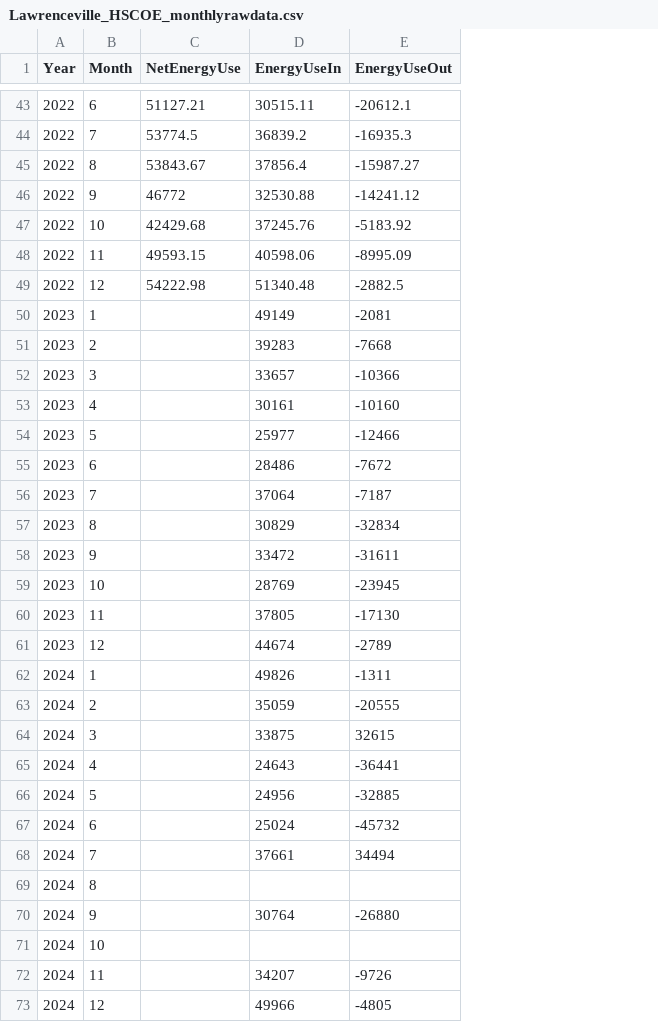
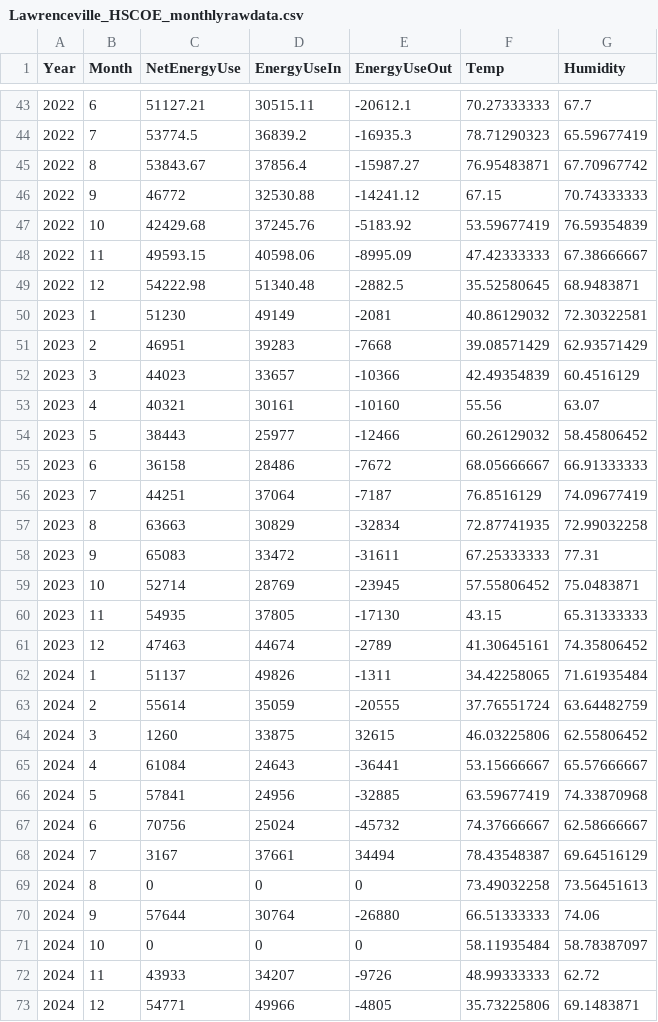
Before and after one commit to gvanwalsen/adv-weather-norm, a CSV file: Lawrenceville_HSCOE_monthlyrawdata.csv, drawn as a sheet; only a part is shown, gaps mark what is left out; the diff names each change by its address in the sheet, - before the commit and + after, or states it on an @@ line.

Commit message:
Add files via upload

```diff
--- a/Lawrenceville_HSCOE_monthlyrawdata.csv
+++ b/Lawrenceville_HSCOE_monthlyrawdata.csv
+column F (Temp), rows 43-73: 70.27333333 | 78.71290323 | 76.95483871 | 67.15 | 53.59677419 | 47.42333333 | 35.52580645 | 40.86129032 | 39.08571429 | 42.49354839 | 55.56 | 60.26129032 | 68.05666667 | 76.8516129 | 72.87741935 | 67.25333333 | 57.55806452 | 43.15 | 41.30645161 | 34.42258065 | 37.76551724 | 46.03225806 | 53.15666667 | 63.59677419 | 74.37666667 | 78.43548387 | 73.49032258 | 66.51333333 | 58.11935484 | 48.99333333 | 35.73225806
+column G (Humidity), rows 43-73: 67.7 | 65.59677419 | 67.70967742 | 70.74333333 | 76.59354839 | 67.38666667 | 68.9483871 | 72.30322581 | 62.93571429 | 60.4516129 | 63.07 | 58.45806452 | 66.91333333 | 74.09677419 | 72.99032258 | 77.31 | 75.0483871 | 65.31333333 | 74.35806452 | 71.61935484 | 63.64482759 | 62.55806452 | 65.57666667 | 74.33870968 | 62.58666667 | 69.64516129 | 73.56451613 | 74.06 | 58.78387097 | 62.72 | 69.1483871
-C50 (NetEnergyUse): (empty)
+C50 (NetEnergyUse): 51230
-C51 (NetEnergyUse): (empty)
+C51 (NetEnergyUse): 46951
-C52 (NetEnergyUse): (empty)
+C52 (NetEnergyUse): 44023
-C53 (NetEnergyUse): (empty)
+C53 (NetEnergyUse): 40321
-C54 (NetEnergyUse): (empty)
+C54 (NetEnergyUse): 38443
-C55 (NetEnergyUse): (empty)
+C55 (NetEnergyUse): 36158
-C56 (NetEnergyUse): (empty)
+C56 (NetEnergyUse): 44251
-C57 (NetEnergyUse): (empty)
+C57 (NetEnergyUse): 63663
-C58 (NetEnergyUse): (empty)
+C58 (NetEnergyUse): 65083
-C59 (NetEnergyUse): (empty)
+C59 (NetEnergyUse): 52714
-C60 (NetEnergyUse): (empty)
+C60 (NetEnergyUse): 54935
-C61 (NetEnergyUse): (empty)
+C61 (NetEnergyUse): 47463
-C62 (NetEnergyUse): (empty)
+C62 (NetEnergyUse): 51137
-C63 (NetEnergyUse): (empty)
+C63 (NetEnergyUse): 55614
-C64 (NetEnergyUse): (empty)
+C64 (NetEnergyUse): 1260
-C65 (NetEnergyUse): (empty)
+C65 (NetEnergyUse): 61084
-C66 (NetEnergyUse): (empty)
+C66 (NetEnergyUse): 57841
-C67 (NetEnergyUse): (empty)
+C67 (NetEnergyUse): 70756
-C68 (NetEnergyUse): (empty)
+C68 (NetEnergyUse): 3167
-C69 (NetEnergyUse): (empty)
+C69 (NetEnergyUse): 0
-D69 (EnergyUseIn): (empty)
+D69 (EnergyUseIn): 0
-E69 (EnergyUseOut): (empty)
+E69 (EnergyUseOut): 0
-C70 (NetEnergyUse): (empty)
+C70 (NetEnergyUse): 57644
-C71 (NetEnergyUse): (empty)
+C71 (NetEnergyUse): 0
-D71 (EnergyUseIn): (empty)
+D71 (EnergyUseIn): 0
-E71 (EnergyUseOut): (empty)
+E71 (EnergyUseOut): 0
-C72 (NetEnergyUse): (empty)
+C72 (NetEnergyUse): 43933
-C73 (NetEnergyUse): (empty)
+C73 (NetEnergyUse): 54771
```
